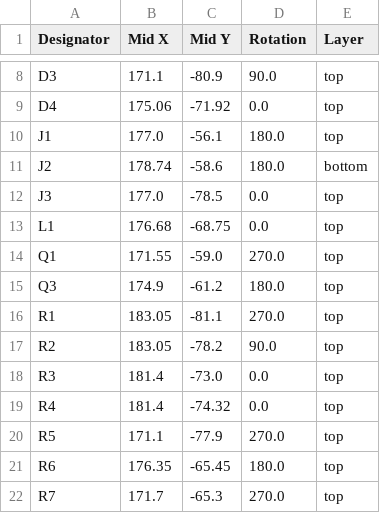
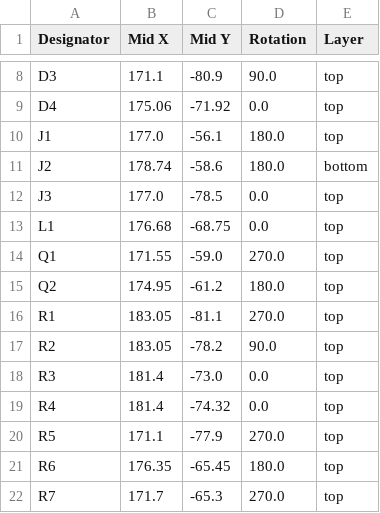
Before and after one commit to revk/Tasmotizer-PCB, a CSV file: PCB/Tas2/production/positions.csv, drawn as a sheet; only a part is shown, gaps mark what is left out.

```diff
--- a/PCB/Tas2/production/positions.csv
+++ b/PCB/Tas2/production/positions.csv
@@ -14,3 +14,3 @@ L1,176.68,-68.75,0.0,top
 Q1,171.55,-59.0,270.0,top
-Q3,174.9,-61.2,180.0,top
+Q2,174.95,-61.2,180.0,top
 R1,183.05,-81.1,270.0,top
```
Also changed, not shown: PCB/Tas2/production/bom.csv, 5 other files.
